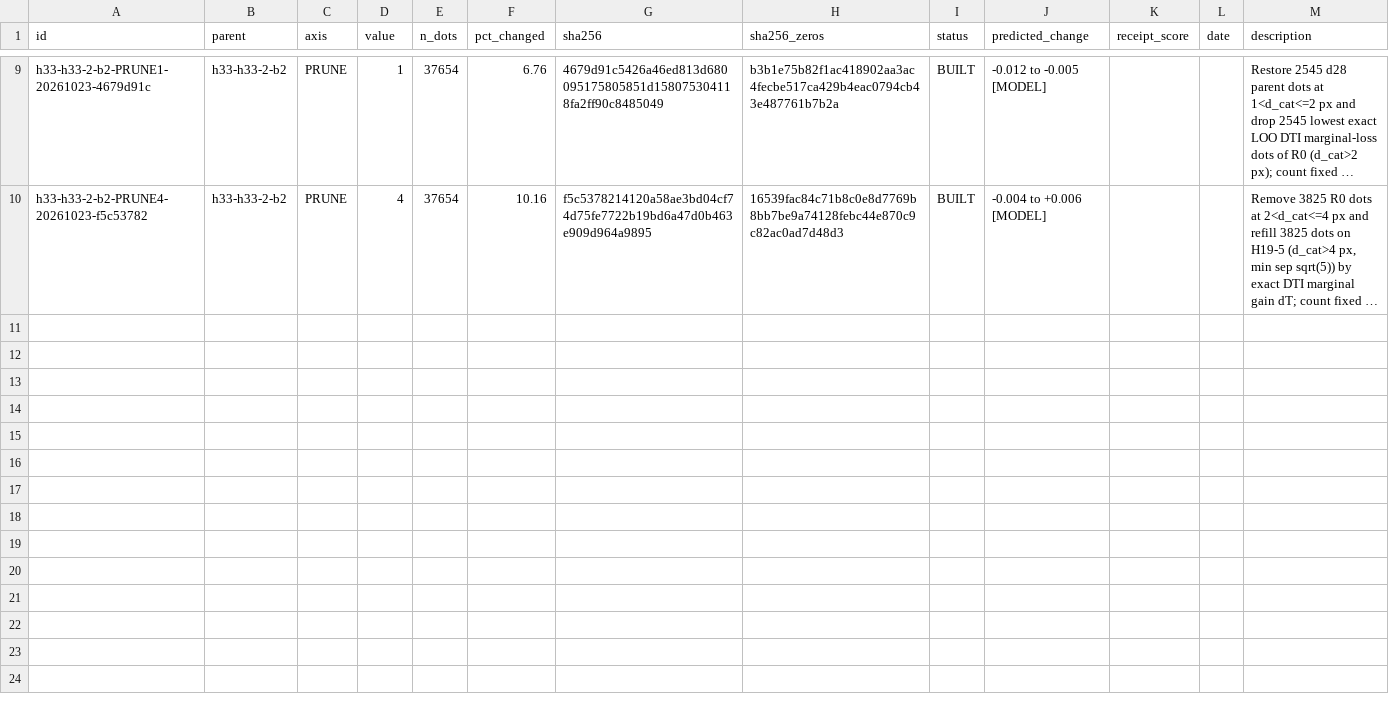
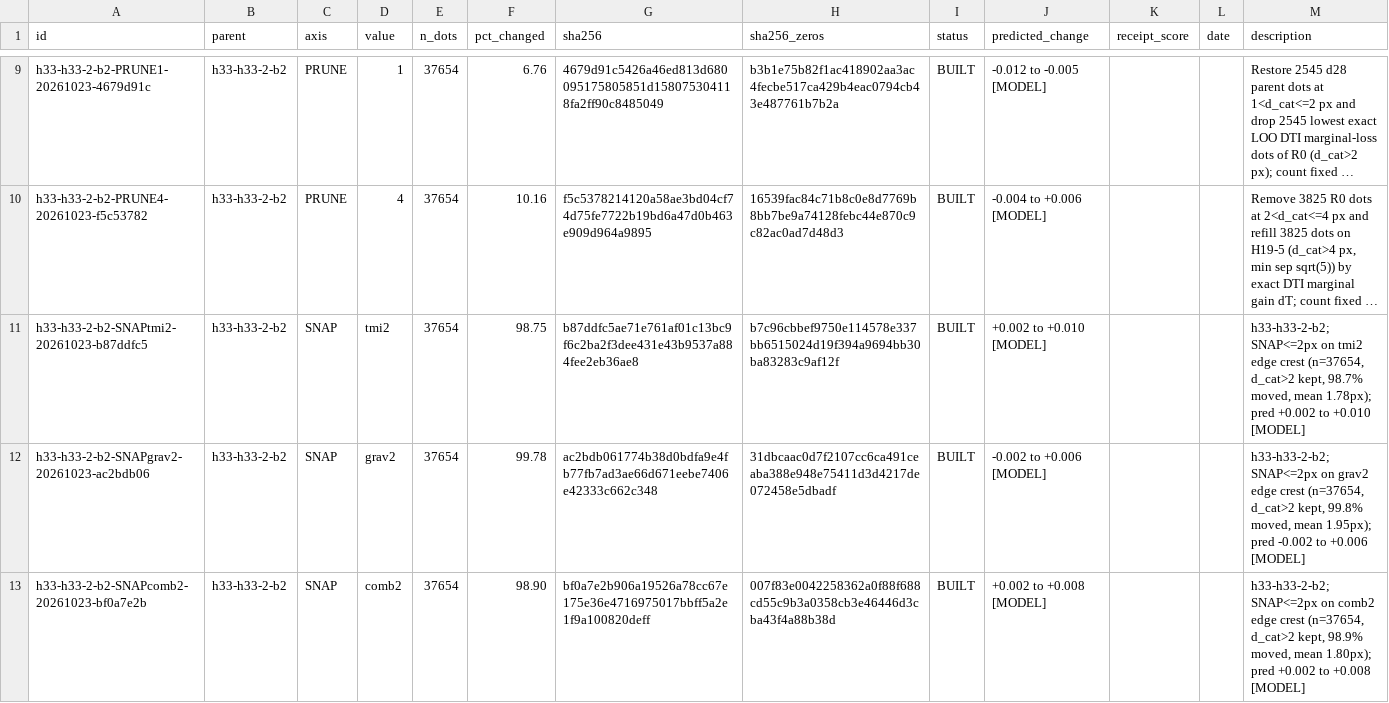
Before and after one commit to buffedlizard55-lab/GEMSDOE87, a CSV file: ledger/submissions.csv, drawn as a sheet; only a part is shown, gaps mark what is left out; long unchanged cells end in …; the diff names each change by its address in the sheet, - before the commit and + after, or states it on an @@ line.

Commit message:
AXIS=SNAP session: 3 edge-crest variants of R0 (tmi2/grav2/comb2), all gates passed
- scripts/build_snap_variants.py: manifest-verified restore (25 pins), byte-exact
  R0 rebuild (zeros c55bafc4..., NaN baeae321...), deterministic SNAP operator
  (<=2 px, 13-px window, d_cat>2 px kept, n=37654 fixed, 0 overflow moves),
  MUST-PASS format/catalogue/hash/count gates, REPORT-ONLY PROXY diagnostics.
- releases/: SNAPtmi2 b87ddfc5, SNAPgrav2 ac2bdb06, SNAPcomb2 bf0a7e2b
  (NaN + zeros twins) + manifest-snap.json; evidence/snap_build.json receipt.
- ledger/submissions.csv: +3 SNAP rows (BUILT; MODEL predictions only).
- ledger/mechanism_cards.json: +3 structural-geologist mechanism cards.
- SLOT_PLAN.md: slot-3 = SNAPcomb2 (PROXY-neutral arm); SNAP_CONSERVATIVE proposed.
- README CURRENT STATE, docs/SUBMIT.md Part S, AI_USE.md, IRREGULARITIES.md
  (IR-87-V2-07), ledger/README.md updated.
- tests: +tests/test_snap_axis.py (9 synthetic tests); test_ledger_concentration
  made axis-agnostic for the shared mechanism_cards.json. 44/44 pass.
- Fold-proper PROXY (report-only, n=22,663): R0_fp 0.097493 (reproduces prior
  session), comb2 d-0.0003, grav2 d-0.0023, tmi2 d-0.0074 [-0.0116,-0.0029].
  Canary max AUC 0.56883 <= 0.90. No contact with drivendata.org/dropbox.com.

Co-authored-by: arena-agent <297053741+arena-agent@users.noreply.github.com>

```diff
--- a/ledger/submissions.csv
+++ b/ledger/submissions.csv
+row 11: h33-h33-2-b2-SNAPtmi2-20261023-b87ddfc5 | h33-h33-2-b2 | SNAP | tmi2 | 37654 | 98.75 | b87ddfc5ae71e761af01c13bc9f6c2ba2f3dee431e43b9537a884fee2eb36ae8 | b7c96cbbef9750e114578e337bb6515024d19f394a9694bb30ba83283c9af12f | BUILT | +0.002 to +0.010 [MODEL] |  |  | h33-h33-2-b2; SNAP<=2px on tmi2 edge crest (n=37654, d_cat>2 kept, 98.7% moved, mean 1.78px); pred +0.002 to +0.010 [MODEL]
+row 12: h33-h33-2-b2-SNAPgrav2-20261023-ac2bdb06 | h33-h33-2-b2 | SNAP | grav2 | 37654 | 99.78 | ac2bdb061774b38d0bdfa9e4fb77fb7ad3ae66d671eebe7406e42333c662c348 | 31dbcaac0d7f2107cc6ca491ceaba388e948e75411d3d4217de072458e5dbadf | BUILT | -0.002 to +0.006 [MODEL] |  |  | h33-h33-2-b2; SNAP<=2px on grav2 edge crest (n=37654, d_cat>2 kept, 99.8% moved, mean 1.95px); pred -0.002 to +0.006 [MODEL]
+row 13: h33-h33-2-b2-SNAPcomb2-20261023-bf0a7e2b | h33-h33-2-b2 | SNAP | comb2 | 37654 | 98.90 | bf0a7e2b906a19526a78cc67e175e36e4716975017bbff5a2e1f9a100820deff | 007f83e0042258362a0f88f688cd55c9b3a0358cb3e46446d3cba43f4a88b38d | BUILT | +0.002 to +0.008 [MODEL] |  |  | h33-h33-2-b2; SNAP<=2px on comb2 edge crest (n=37654, d_cat>2 kept, 98.9% moved, mean 1.80px); pred +0.002 to +0.008 [MODEL]
```
Also changed, not shown: 18 other files.
